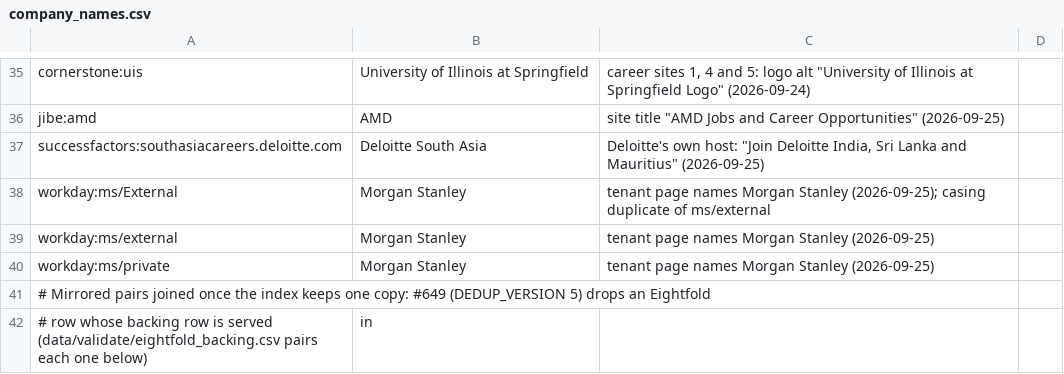
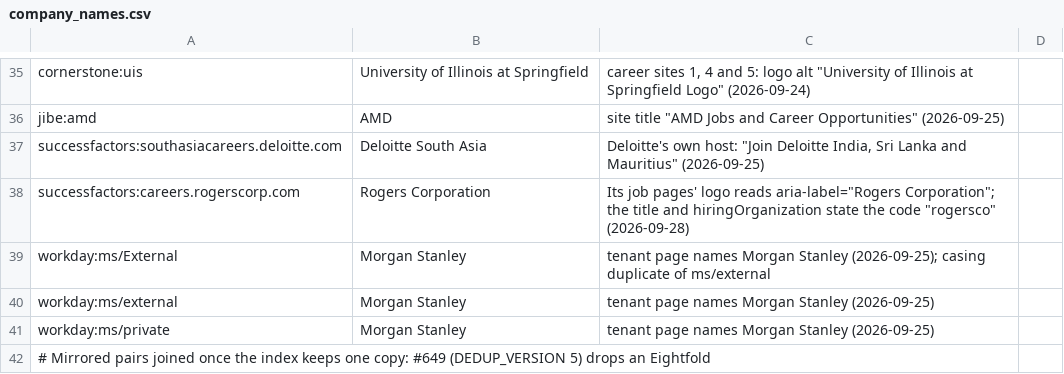
Before and after one commit to sarthakjain004/headstart, a CSV file: config/company_names.csv, drawn as a sheet; only a part is shown, gaps mark what is left out; the shorter side is filled out with more unchanged rows; the diff names each change by its address in the sheet, - before the commit and + after, or states it on an @@ line.

```diff
--- a/config/company_names.csv
+++ b/config/company_names.csv
+row 38: successfactors:careers.rogerscorp.com | Rogers Corporation | Its job pages' logo reads aria-label="Rogers Corporation"; the title and hiringOrganization state the code "rogersco" (2026-09-28)
```
Also changed, not shown: data/validate/aliases/successfactors.csv, data/validate/liveness/successfactors.csv, 11 other files.
